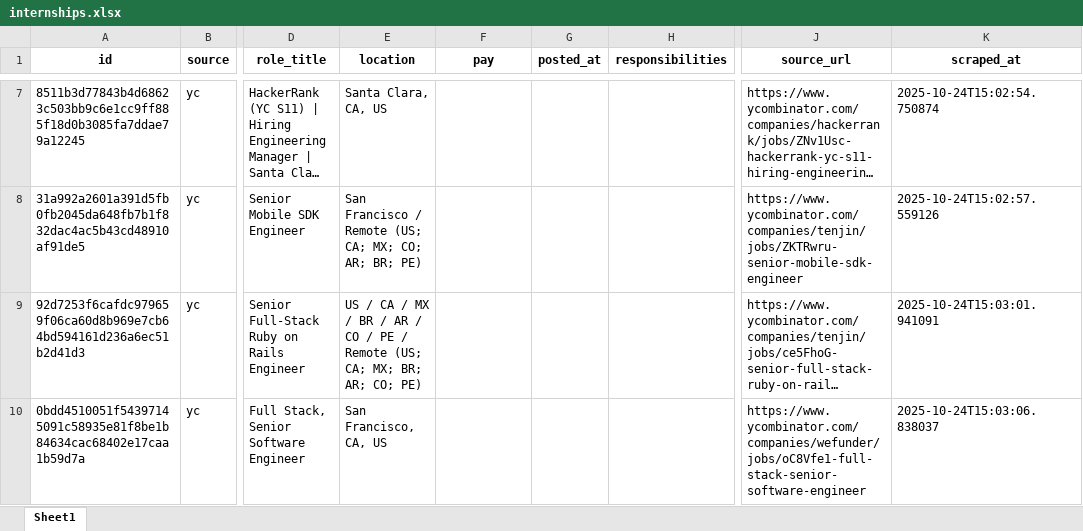
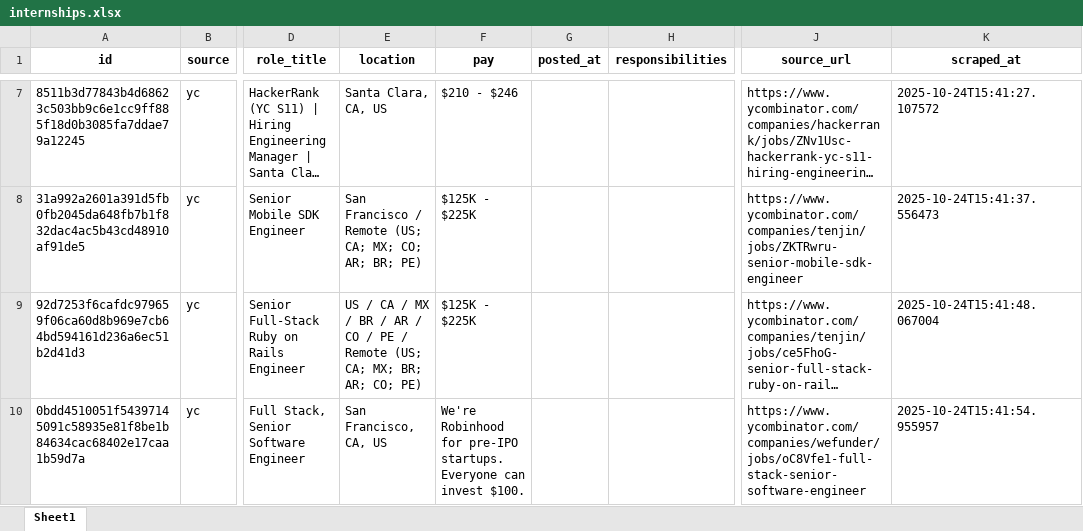
Before and after one commit to MustafaIdrisHasan/Job-scrapper, an Excel workbook: startup-intern-scraper/out/internships.xlsx, sheet Sheet1, drawn as a sheet; only a part is shown, gaps mark what is left out; long unchanged cells end in …; values as stored, in another font and other column widths than the file's, no borders; the diff covers the shown part only; the diff names each change by its address in the sheet, - before the commit and + after, or states it on an @@ line.

```diff
--- a/startup-intern-scraper/out/internships.xlsx (sheet Sheet1)
+++ b/startup-intern-scraper/out/internships.xlsx (sheet Sheet1)
-F7 (pay): (empty)
+F7 (pay): $210 - $246
-K7 (scraped_at): 2025-10-24T15:02:54.750874
+K7 (scraped_at): 2025-10-24T15:41:27.107572
-F8:F9 (pay): (empty)
+F8:F9 (pay): $125K - $225K
-K8 (scraped_at): 2025-10-24T15:02:57.559126
+K8 (scraped_at): 2025-10-24T15:41:37.556473
-K9 (scraped_at): 2025-10-24T15:03:01.941091
+K9 (scraped_at): 2025-10-24T15:41:48.067004
-F10 (pay): (empty)
+F10 (pay): We're Robinhood for pre-IPO startups. Everyone can invest $100.
-K10 (scraped_at): 2025-10-24T15:03:06.838037
+K10 (scraped_at): 2025-10-24T15:41:54.955957
```
Also changed, not shown: 5 added rows, 5 removed rows and 59 edited cells elsewhere in this sheet, 12 other files.
